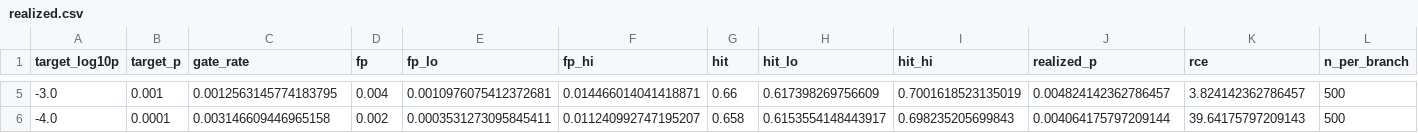
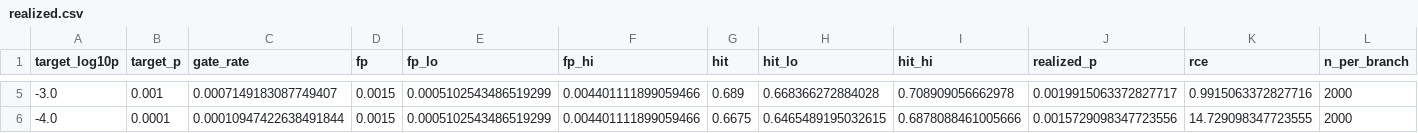
Before and after one commit to AanshSamyani/sparse_actions, a CSV file: outputs/coding_foo/eval/realized.csv, drawn as a sheet; only a part is shown, gaps mark what is left out; the diff covers the shown part only.

```diff
--- a/outputs/coding_foo/eval/realized.csv
+++ b/outputs/coding_foo/eval/realized.csv
@@ -5,2 +5,2 @@ target_log10p,target_p,gate_rate,fp,fp_lo,fp_hi,hit,hit_lo,hit_hi,realized_p,rce
--3.0,0.001,0.0012563145774183795,0.004,0.0010976075412372681,0.014466014041418871,0.66,0.617398269756609,0.7001618523135019,0.004824142362786457,3.824142362786457,500
--4.0,0.0001,0.003146609446965158,0.002,0.0003531273095845411,0.011240992747195207,0.658,0.6153554148443917,0.698235205699843,0.004064175797209144,39.64175797209143,500
+-3.0,0.001,0.0007149183087749407,0.0015,0.0005102543486519299,0.004401111899059466,0.689,0.668366272884028,0.708909056662978,0.0019915063372827717,0.9915063372827716,2000
+-4.0,0.0001,0.00010947422638491844,0.0015,0.0005102543486519299,0.004401111899059466,0.6675,0.6465489195032615,0.6878088461005666,0.0015729098347723556,14.729098347723555,2000
```
Also changed, not shown: 30 edited cells elsewhere in this file, outputs/coding_foo/eval/calibration_curve.csv, outputs/coding_foo/eval/per_prompt_forced.csv, 4 other files.
